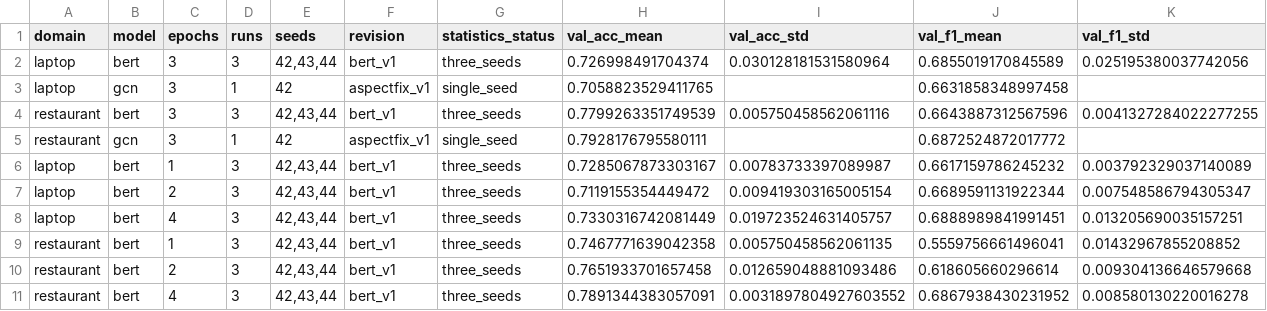
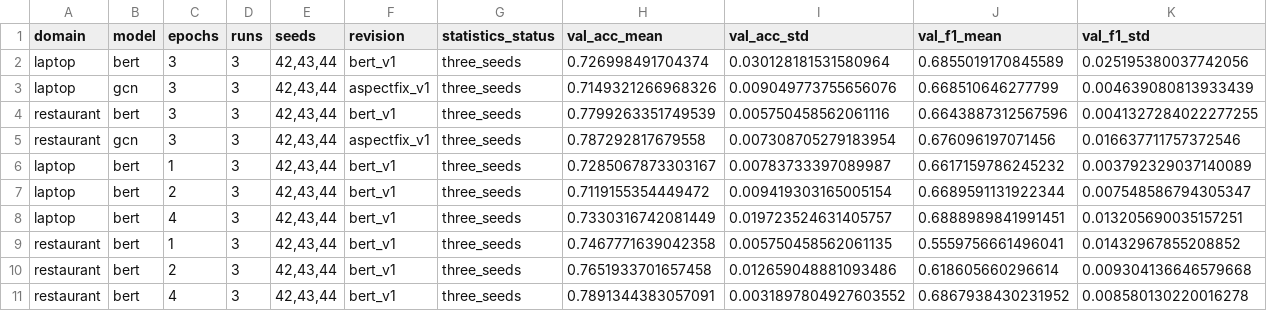
Before and after one commit to TikaNice/CISC-473-Group-23-Aspect-Based-Sentiment-Analysis-with-Graph-Augmented-Transformers, a CSV file: results/reports/epoch_sweep_summary.csv, drawn as a sheet; only a part is shown; removed rows and columns are numbered as before the commit, all else as after; rows hold the shown columns only; the diff names each change by its address in the sheet, - before the commit and + after, or states it on an @@ line.

```diff
--- a/results/reports/epoch_sweep_summary.csv
+++ b/results/reports/epoch_sweep_summary.csv
-row 3: laptop | gcn | 3 | 1 | 42 | aspectfix_v1 | single_seed | 0.7058823529411765 |  | 0.6631858348997458
+row 3: laptop | gcn | 3 | 3 | 42,43,44 | aspectfix_v1 | three_seeds | 0.7149321266968326 | 0.009049773755656076 | 0.668510646277799 | 0.004639080813933439
-row 5: restaurant | gcn | 3 | 1 | 42 | aspectfix_v1 | single_seed | 0.7928176795580111 |  | 0.6872524872017772
+row 5: restaurant | gcn | 3 | 3 | 42,43,44 | aspectfix_v1 | three_seeds | 0.787292817679558 | 0.007308705279183954 | 0.676096197071456 | 0.016637711757372546
```
Also changed, not shown: results/reports/all_metrics.csv, results/reports/baseline_summary.csv, 41 other files.
